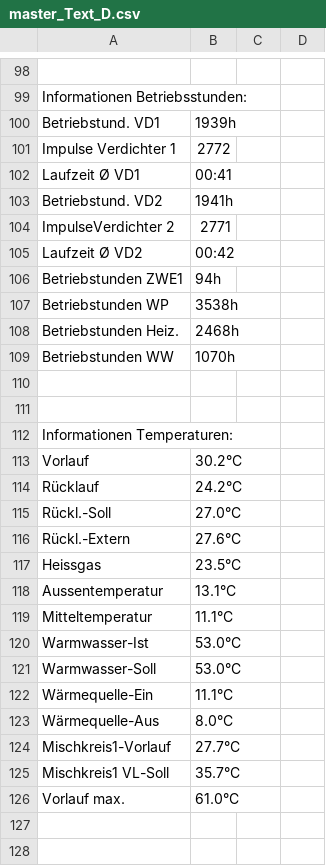
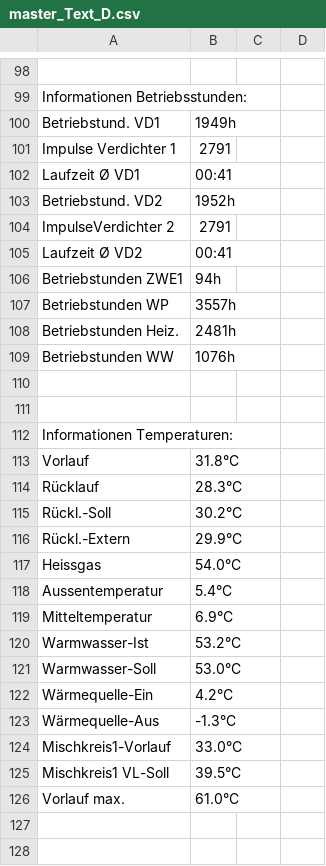
Before and after one commit to JohnApps/meterreadings, a CSV file: master_Text_D.csv, drawn as a sheet; only a part is shown, gaps mark what is left out; the diff covers the shown part only; the diff names each change by its address in the sheet, - before the commit and + after, or states it on an @@ line.

Commit message:
2018-10-27
Today's version

```diff
--- a/master_Text_D.csv
+++ b/master_Text_D.csv
-B100: 1939h
+B100: 1949h
-B101: 2772
+B101: 2791
-B103: 1941h
+B103: 1952h
-B104: 2771
+B104: 2791
-B105: 00:42
+B105: 00:41
-B107: 3538h
+B107: 3557h
-B108: 2468h
+B108: 2481h
-B109: 1070h
+B109: 1076h
-B113: 30.2°C
+B113: 31.8°C
-B114: 24.2°C
+B114: 28.3°C
-B115: 27.0°C
+B115: 30.2°C
-B116: 27.6°C
+B116: 29.9°C
-B117: 23.5°C
+B117: 54.0°C
-B118: 13.1°C
+B118: 5.4°C
-B119: 11.1°C
+B119: 6.9°C
-B120: 53.0°C
+B120: 53.2°C
-B122: 11.1°C
+B122: 4.2°C
-B123: 8.0°C
+B123: -1.3°C
-B124: 27.7°C
+B124: 33.0°C
-B125: 35.7°C
+B125: 39.5°C
```
Also changed, not shown: 1 added row, 1 removed row and 5 edited cells elsewhere in this file.
